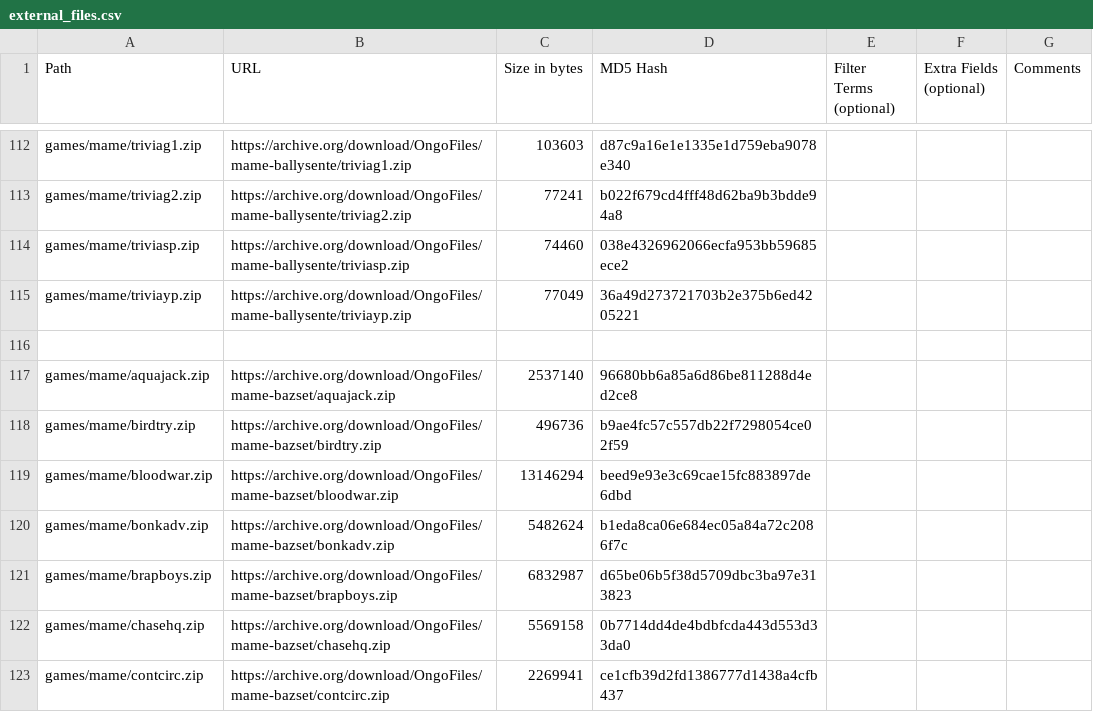
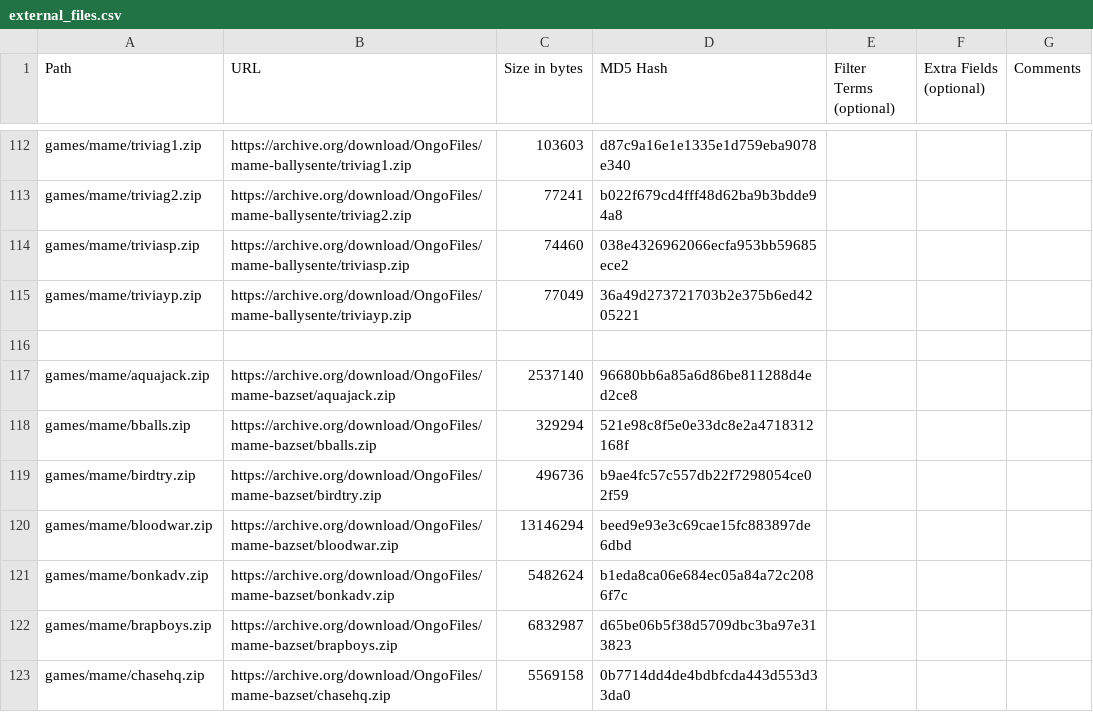
Before and after one commit to OngoGablogian/MiSTer_Ongo, a CSV file: external_files.csv, drawn as a sheet; only a part is shown, gaps mark what is left out; the shorter side is filled out with more unchanged rows; the diff names each change by its address in the sheet, - before the commit and + after, or states it on an @@ line.

```diff
--- a/external_files.csv
+++ b/external_files.csv
+row 118: games/mame/bballs.zip | https://archive.org/download/OngoFiles/mame-bazset/bballs.zip | 329294 | 521e98c8f5e0e33dc8e2a4718312168f
```
Also changed, not shown: 4 other files.
